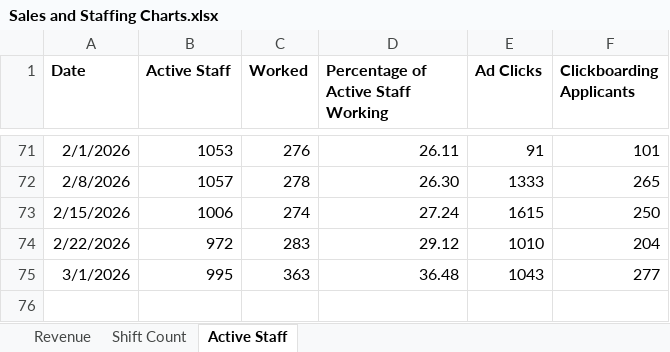
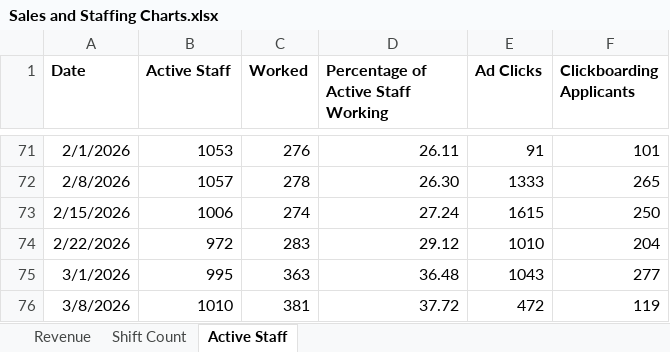
Before and after one commit to JBiddlecome/GoLive_Staffing, an Excel workbook: Sales and Staffing Charts.xlsx, sheet Active Staff, drawn as a sheet; only a part is shown, gaps mark what is left out; values as stored, in another font and other column widths than the file's, no borders; the diff names each change by its address in the sheet, - before the commit and + after, or states it on an @@ line.

Commit message:
API and Recruiting Data Update

```diff
--- a/Sales and Staffing Charts.xlsx (sheet Active Staff)
+++ b/Sales and Staffing Charts.xlsx (sheet Active Staff)
+row 76: 3/8/2026 | 1010 | 381 | 37.72 | 472 | 119
```
Also changed, not shown: 3 other files.
